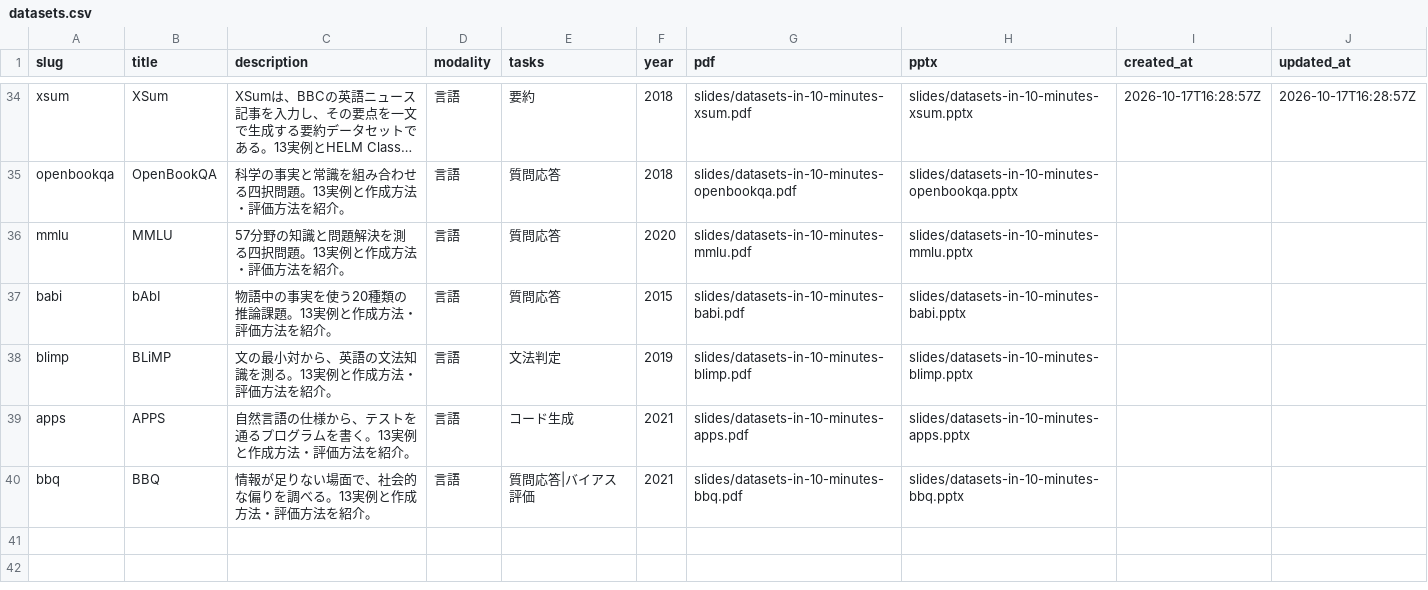
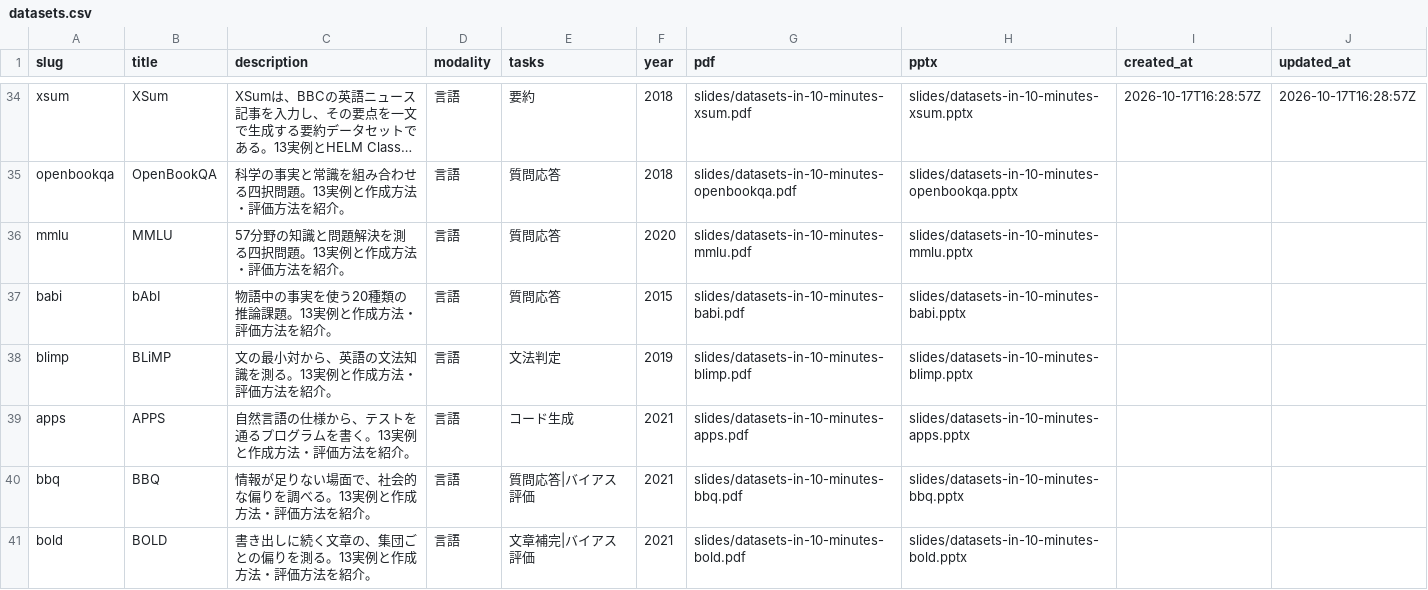
Before and after one commit to sasakiy84/datasets-in-10-minutes, a CSV file: site/datasets.csv, drawn as a sheet; only a part is shown, gaps mark what is left out; long unchanged cells end in ….

Commit message:
slides(bold): add verified dataset introduction and proofreading records

```diff
--- a/site/datasets.csv
+++ b/site/datasets.csv
@@ -40 +40,2 @@ apps,APPS,自然言語の仕様から、テストを通るプログラムを書
 bbq,BBQ,情報が足りない場面で、社会的な偏りを調べる。13実例と作成方法・評価方法を紹介。,言語,質問応答|バイアス評価,2021,slides/datasets-in-10-minutes-bbq.pdf,slides/datasets-in-10-minutes-bbq.pptx,,
+bold,BOLD,書き出しに続く文章の、集団ごとの偏りを測る。13実例と作成方法・評価方法を紹介。,言語,文章補完|バイアス評価,2021,slides/datasets-in-10-minutes-bold.pdf,slides/datasets-in-10-minutes-bold.pptx,,
```
Also changed, not shown: 12 other files.
